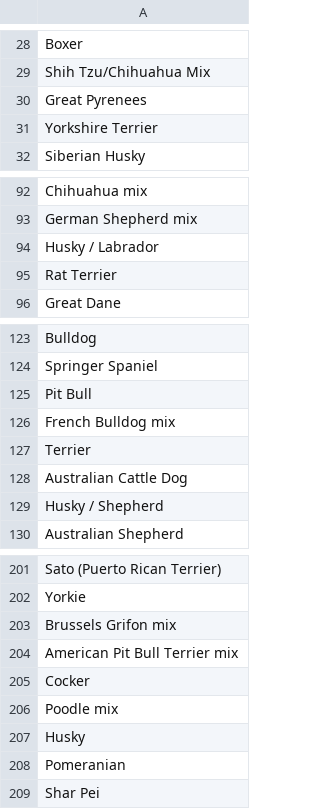
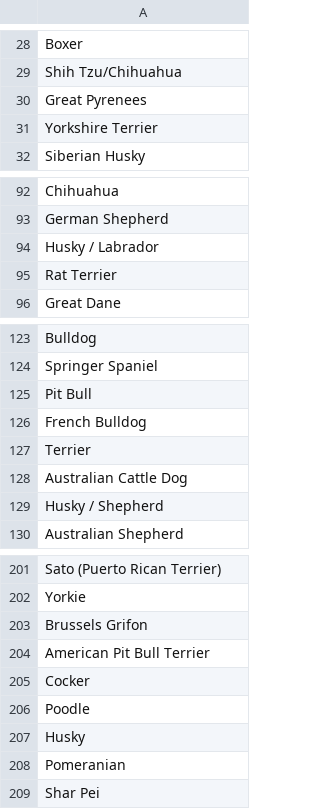
Before and after one commit to hburns2/Dogs-In-Media, a CSV file: PuppyBowl/Combined_PuppyBowl_Datafiles.csv, drawn as a sheet; only a part is shown, gaps mark what is left out; the diff covers the shown part only; the diff names each change by its address in the sheet, - before the commit and + after, or states it on an @@ line.

```diff
--- a/PuppyBowl/Combined_PuppyBowl_Datafiles.csv
+++ b/PuppyBowl/Combined_PuppyBowl_Datafiles.csv
-A29: Shih Tzu/Chihuahua Mix
+A29: Shih Tzu/Chihuahua
-A92: Chihuahua mix
+A92: Chihuahua
-A93: German Shepherd mix
+A93: German Shepherd
-A126: French Bulldog mix
+A126: French Bulldog
-A203: Brussels Grifon mix
+A203: Brussels Grifon
-A204: American Pit Bull Terrier mix
+A204: American Pit Bull Terrier
-A206: Poodle mix
+A206: Poodle
```
Also changed, not shown: 6 added rows, 7 removed rows and 62 edited cells elsewhere in this file, 1 other file.
